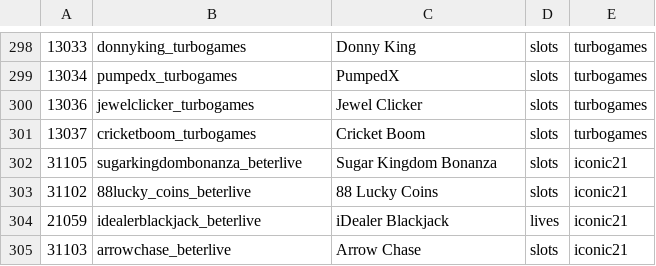
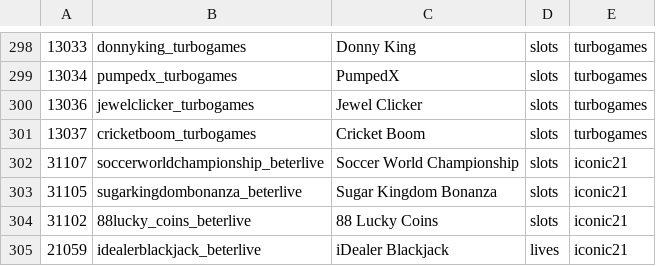
Before and after one commit to tecnodata2015/slots, a CSV file: platipus.csv, drawn as a sheet; only a part is shown, gaps mark what is left out; the shorter side is filled out with more unchanged rows.

Commit message:
Se agrega nuevo slots iconic21

```diff
--- a/platipus.csv
+++ b/platipus.csv
@@ -301,2 +301,3 @@
 13037,cricketboom_turbogames,Cricket Boom,slots,turbogames
+31107,soccerworldchampionship_beterlive,Soccer World Championship,slots,iconic21
 31105,sugarkingdombonanza_beterlive,Sugar Kingdom Bonanza,slots,iconic21
```
Also changed, not shown: 1 other file.
